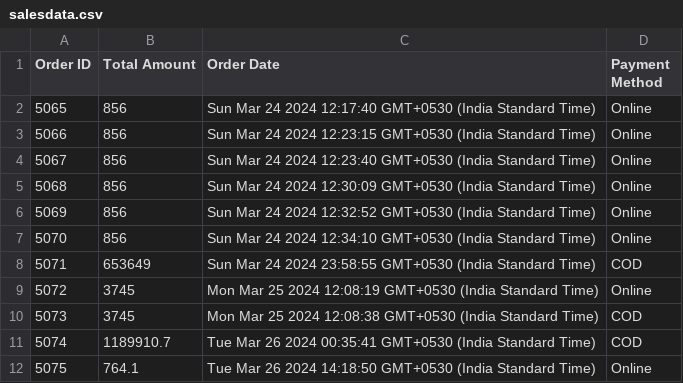
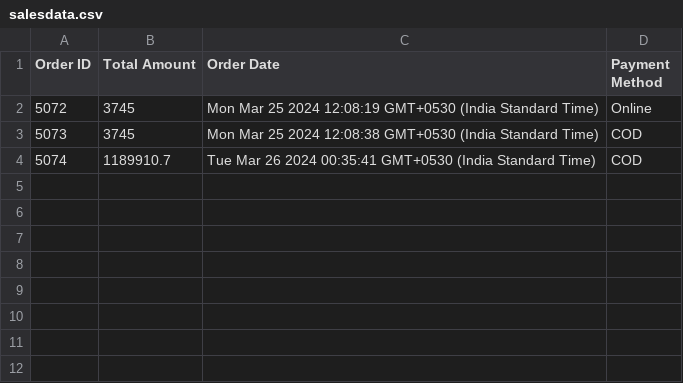
Before and after one commit to salmanck66/Ecommerce-Project-, a CSV file: public/salesdata.csv, drawn as a sheet; the diff names each change by its address in the sheet, - before the commit and + after, or states it on an @@ line.

```diff
--- a/public/salesdata.csv
+++ b/public/salesdata.csv
-row 2: 5065 | 856 | Sun Mar 24 2024 12:17:40 GMT+0530 (India Standard Time) | Online
-row 3: 5066 | 856 | Sun Mar 24 2024 12:23:15 GMT+0530 (India Standard Time) | Online
-row 4: 5067 | 856 | Sun Mar 24 2024 12:23:40 GMT+0530 (India Standard Time) | Online
-row 5: 5068 | 856 | Sun Mar 24 2024 12:30:09 GMT+0530 (India Standard Time) | Online
-row 6: 5069 | 856 | Sun Mar 24 2024 12:32:52 GMT+0530 (India Standard Time) | Online
-row 7: 5070 | 856 | Sun Mar 24 2024 12:34:10 GMT+0530 (India Standard Time) | Online
-row 8: 5071 | 653649 | Sun Mar 24 2024 23:58:55 GMT+0530 (India Standard Time) | COD
-row 12: 5075 | 764.1 | Tue Mar 26 2024 14:18:50 GMT+0530 (India Standard Time) | Online
```
Also changed, not shown: 3 other files.
